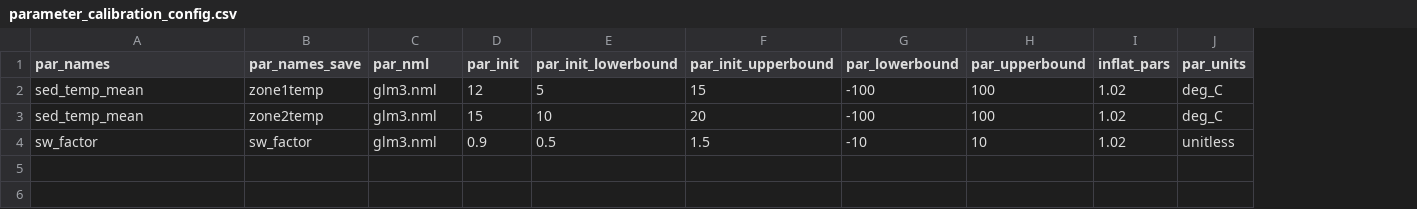
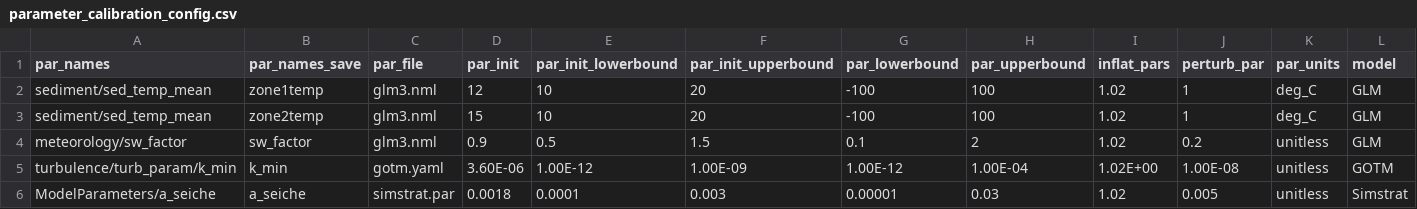
Before and after one commit to tadhg-moore/FLAREr, a CSV file: inst/data/parameter_calibration_config.csv, drawn as a sheet; the diff names each change by its address in the sheet, - before the commit and + after, or states it on an @@ line.

Commit message:
Updated to work with LER format

```diff
--- a/inst/data/parameter_calibration_config.csv
+++ b/inst/data/parameter_calibration_config.csv
+column J (perturb_par), rows 2-4: 1 | 1 | 0.2
+column L (model), rows 2-4: all GLM
-C1: par_nml
+C1: par_file
-A2:A3 (par_names): sed_temp_mean
+A2:A3 (par_names): sediment/sed_temp_mean
-E2 (par_init_lowerbound): 5
+E2 (par_init_lowerbound): 10
-F2 (par_init_upperbound): 15
+F2 (par_init_upperbound): 20
-A4 (par_names): sw_factor
+A4 (par_names): meteorology/sw_factor
-G4 (par_lowerbound): -10
+G4 (par_lowerbound): 0.1
-H4 (par_upperbound): 10
+H4 (par_upperbound): 2
+row 5: turbulence/turb_param/k_min | k_min | gotm.yaml | 3.60E-06 | 1.00E-12 | 1.00E-09 | 1.00E-12 | 1.00E-04 | 1.02E+00 | 1.00E-08 | unitless | GOTM
+row 6: ModelParameters/a_seiche | a_seiche | simstrat.par | 0.0018 | 0.0001 | 0.003 | 0.00001 | 0.03 | 1.02 | 0.005 | unitless | Simstrat
```
